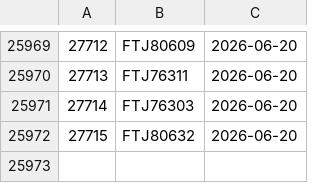
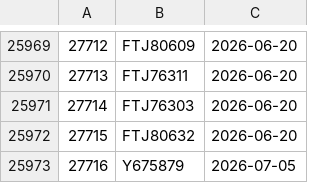
Before and after one commit to dnachron/ymutations, a CSV file: rawfile/ymutation_error.csv, drawn as a sheet; only a part is shown, gaps mark what is left out; the diff names each change by its address in the sheet, - before the commit and + after, or states it on an @@ line.

Commit message:
"sync 2026-07-06"

```diff
--- a/rawfile/ymutation_error.csv
+++ b/rawfile/ymutation_error.csv
+row 25973: 27716 | Y675879 | 2026-07-05
```
